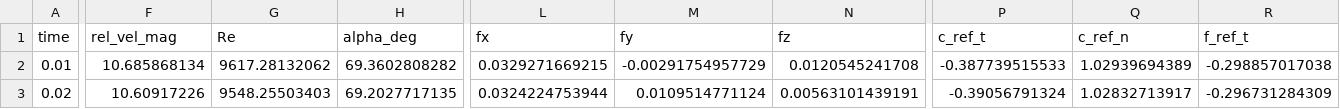
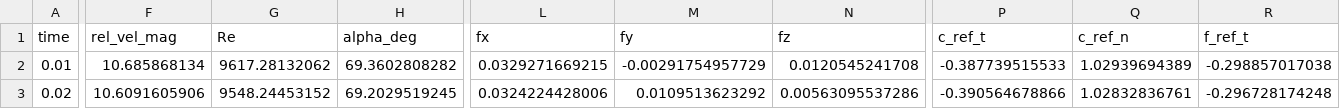
Before and after one commit to stevendaix/foampilot, a CSV file: validation/openfoam13/axialFlowTurbineAL_minimal/postProcessing/actuatorLineElements/0/turbine.blade1.element0.csv, drawn as a sheet; only a part is shown, gaps mark what is left out; the diff covers the shown part only; the diff names each change by its address in the sheet, - before the commit and + after, or states it on an @@ line.

```diff
--- a/validation/openfoam13/axialFlowTurbineAL_minimal/postProcessing/actuatorLineElements/0/turbine.blade1.element0.csv
+++ b/validation/openfoam13/axialFlowTurbineAL_minimal/postProcessing/actuatorLineElements/0/turbine.blade1.element0.csv
-F3 (rel_vel_mag): 10.60917226
+F3 (rel_vel_mag): 10.6091605906
-G3 (Re): 9548.25503403
+G3 (Re): 9548.24453152
-H3 (alpha_deg): 69.2027717135
+H3 (alpha_deg): 69.2029519245
-L3 (fx): 0.0324224753944
+L3 (fx): 0.0324224428006
-M3 (fy): 0.0109514771124
+M3 (fy): 0.0109513623292
-N3 (fz): 0.00563101439191
+N3 (fz): 0.00563095537286
-P3 (c_ref_t): -0.39056791324
+P3 (c_ref_t): -0.390564678866
-Q3 (c_ref_n): 1.02832713917
+Q3 (c_ref_n): 1.02832836761
-R3 (f_ref_t): -0.296731284309
+R3 (f_ref_t): -0.296728174248
```
Also changed, not shown: 1 edited cell elsewhere in this file, validation/openfoam13/axialFlowTurbineAL_minimal/postProcessing/actuatorLineElements/0/turbine.blade1.element1.csv, validation/openfoam13/axialFlowTurbineAL_minimal/postProcessing/actuatorLineElements/0/turbine.blade1.element11.csv, 29 other files.
